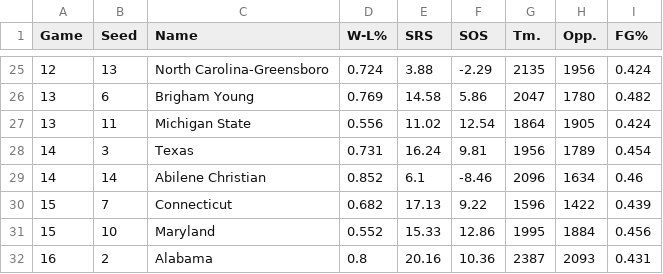
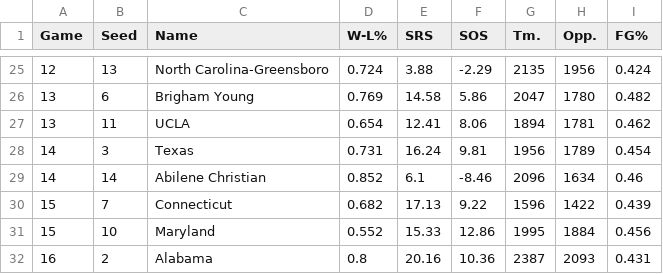
Before and after one commit to CannonLock/MinneMudac, a CSV file: Prediction_Feed.csv, drawn as a sheet; only a part is shown, gaps mark what is left out.

```diff
--- a/Prediction_Feed.csv
+++ b/Prediction_Feed.csv
@@ -26,3 +26,3 @@ Game,Seed,Name,W-L%,SRS,SOS,Tm.,Opp.,FG%
 13,6,Brigham Young,0.769,14.58,5.86,2047,1780,0.482
-13,11,Michigan State,0.556,11.02,12.54,1864,1905,0.424
+13,11,UCLA,0.654,12.41,8.06,1894,1781,0.462
 14,3,Texas,0.731,16.24,9.81,1956,1789,0.454
```
Also changed, not shown: 3 other files.
